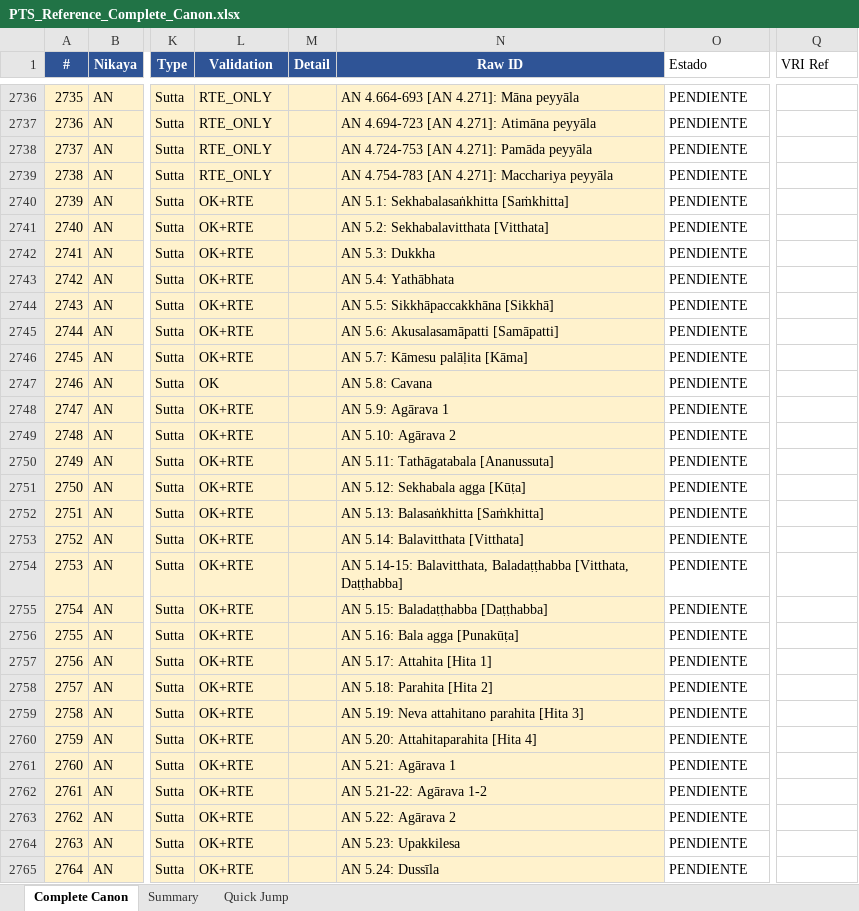
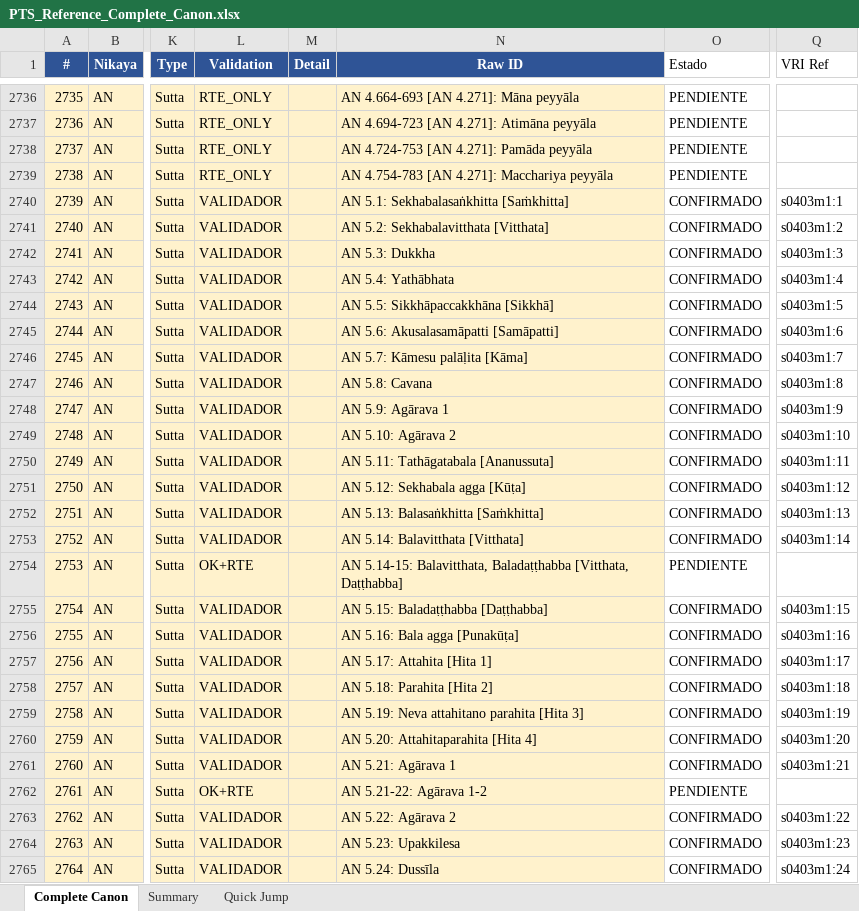
Before and after one commit to jorgecaa/pts-vri-concordance, an Excel workbook: PTS_Reference_Complete_Canon.xlsx, sheet Complete Canon, drawn as a sheet; only a part is shown, gaps mark what is left out; values as stored, in another font and other column widths than the file's, no borders; the diff covers the shown part only; the diff names each change by its address in the sheet, - before the commit and + after, or states it on an @@ line.

```diff
--- a/PTS_Reference_Complete_Canon.xlsx (sheet Complete Canon)
+++ b/PTS_Reference_Complete_Canon.xlsx (sheet Complete Canon)
-L2740:L2746 (Validation): OK+RTE
+L2740:L2746 (Validation): VALIDADOR
-O2740:O2753 (Estado): PENDIENTE
+O2740:O2753 (Estado): CONFIRMADO
-Q2740 (VRI Ref): (empty)
+Q2740 (VRI Ref): s0403m1:1
-Q2741 (VRI Ref): (empty)
+Q2741 (VRI Ref): s0403m1:2
-Q2742 (VRI Ref): (empty)
+Q2742 (VRI Ref): s0403m1:3
-Q2743 (VRI Ref): (empty)
+Q2743 (VRI Ref): s0403m1:4
-Q2744 (VRI Ref): (empty)
+Q2744 (VRI Ref): s0403m1:5
-Q2745 (VRI Ref): (empty)
+Q2745 (VRI Ref): s0403m1:6
-Q2746 (VRI Ref): (empty)
+Q2746 (VRI Ref): s0403m1:7
-L2747 (Validation): OK
+L2747 (Validation): VALIDADOR
-Q2747 (VRI Ref): (empty)
+Q2747 (VRI Ref): s0403m1:8
-L2748:L2753 (Validation): OK+RTE
+L2748:L2753 (Validation): VALIDADOR
-Q2748 (VRI Ref): (empty)
+Q2748 (VRI Ref): s0403m1:9
-Q2749 (VRI Ref): (empty)
+Q2749 (VRI Ref): s0403m1:10
-Q2750 (VRI Ref): (empty)
+Q2750 (VRI Ref): s0403m1:11
-Q2751 (VRI Ref): (empty)
+Q2751 (VRI Ref): s0403m1:12
-Q2752 (VRI Ref): (empty)
+Q2752 (VRI Ref): s0403m1:13
-Q2753 (VRI Ref): (empty)
+Q2753 (VRI Ref): s0403m1:14
-L2755:L2761 (Validation): OK+RTE
+L2755:L2761 (Validation): VALIDADOR
-O2755:O2761 (Estado): PENDIENTE
+O2755:O2761 (Estado): CONFIRMADO
-Q2755 (VRI Ref): (empty)
+Q2755 (VRI Ref): s0403m1:15
-Q2756 (VRI Ref): (empty)
+Q2756 (VRI Ref): s0403m1:16
-Q2757 (VRI Ref): (empty)
+Q2757 (VRI Ref): s0403m1:17
-Q2758 (VRI Ref): (empty)
+Q2758 (VRI Ref): s0403m1:18
-Q2759 (VRI Ref): (empty)
+Q2759 (VRI Ref): s0403m1:19
-Q2760 (VRI Ref): (empty)
+Q2760 (VRI Ref): s0403m1:20
-Q2761 (VRI Ref): (empty)
+Q2761 (VRI Ref): s0403m1:21
-L2763:L2765 (Validation): OK+RTE
+L2763:L2765 (Validation): VALIDADOR
-O2763:O2765 (Estado): PENDIENTE
+O2763:O2765 (Estado): CONFIRMADO
-Q2763 (VRI Ref): (empty)
+Q2763 (VRI Ref): s0403m1:22
-Q2764 (VRI Ref): (empty)
+Q2764 (VRI Ref): s0403m1:23
-Q2765 (VRI Ref): (empty)
+Q2765 (VRI Ref): s0403m1:24
```
Also changed, not shown: 1055 edited cells elsewhere in this sheet, sheet Summary, 4 other files.
